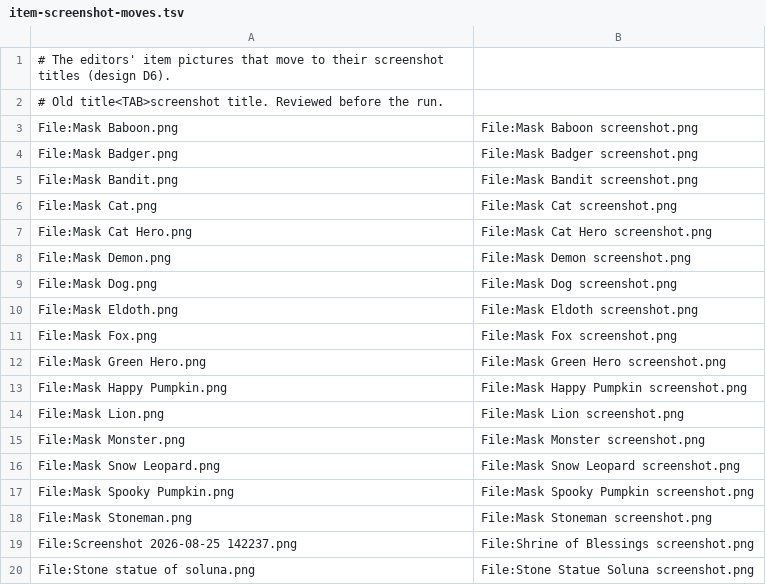
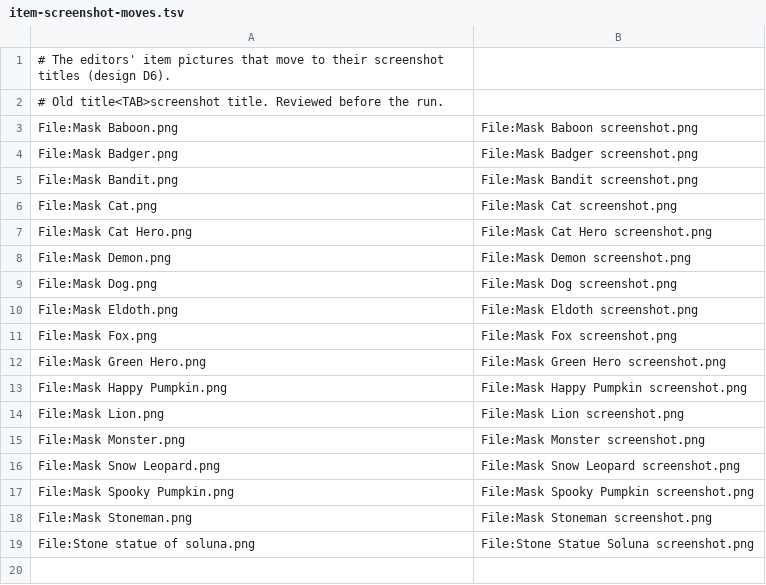
Before and after one commit to glockyco/erenshor-data-mining, a TSV file: openspec/changes/show-item-pictures-by-role/item-screenshot-moves.tsv, drawn as a sheet; the diff names each change by its address in the sheet, - before the commit and + after, or states it on an @@ line.

Commit message:
feat(images): undo chosen titles of a picture run
The screenshot move gave the Shrine of Blessings picture its screenshot
title, but that picture shows the Altar of Blessed Adventure window, not
the shrine, so its move had to be undone without undoing the 17 others.
images publish --revert now takes --title to undo only the writes of the
named file titles, and refuses a title that the run never wrote. The
move list keeps the 17 pictures that stay moved, and tasks 4.1 and 4.2
record the moves, the undone move, and the page edits that dropped the
in-text copies.

```diff
--- a/openspec/changes/show-item-pictures-by-role/item-screenshot-moves.tsv
+++ b/openspec/changes/show-item-pictures-by-role/item-screenshot-moves.tsv
-row 19: File:Screenshot 2026-08-25 142237.png | File:Shrine of Blessings screenshot.png
```
Also changed, not shown: 2 other files.
